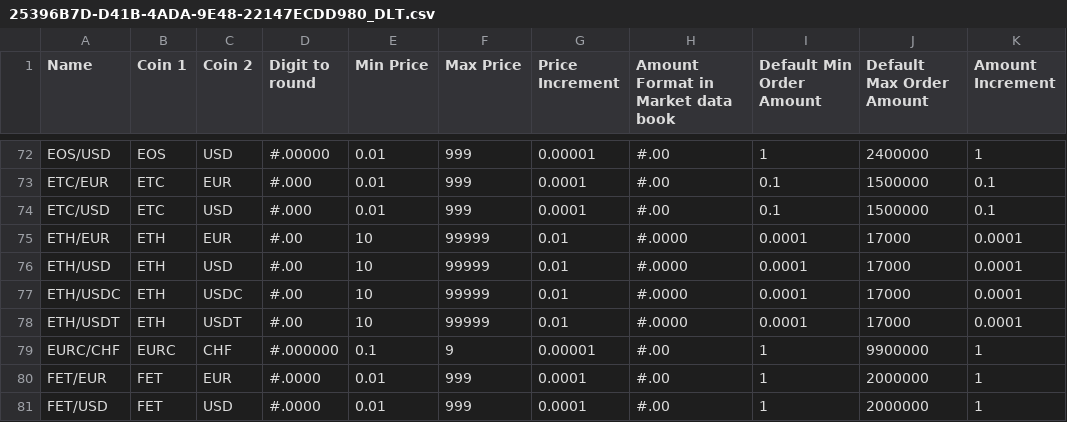
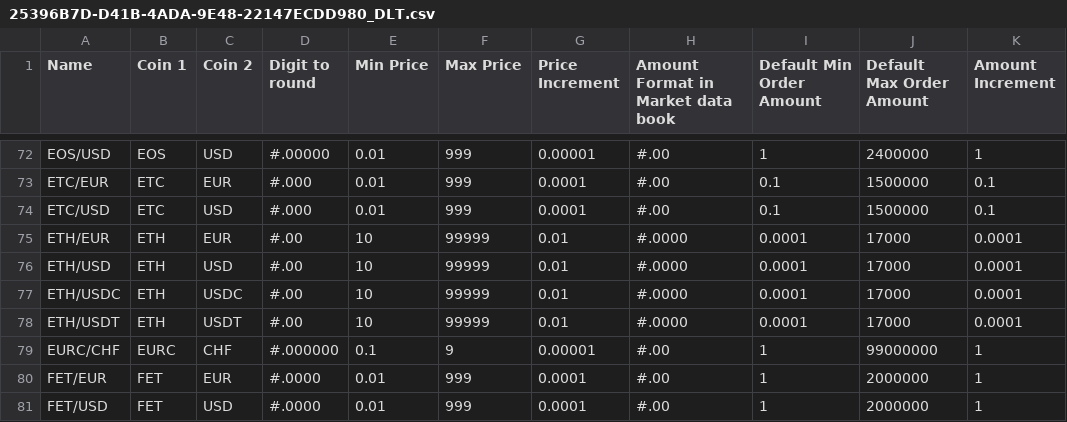
Before and after one commit to cypator/splate-api, a CSV file: source/doc/25396B7D-D41B-4ADA-9E48-22147ECDD980_DLT.csv, drawn as a sheet; only a part is shown, gaps mark what is left out.

Commit message:
Updated DLT Instruments.csv with new data

```diff
--- a/source/doc/25396B7D-D41B-4ADA-9E48-22147ECDD980_DLT.csv
+++ b/source/doc/25396B7D-D41B-4ADA-9E48-22147ECDD980_DLT.csv
@@ -78,3 +78,3 @@ ETH/USDC,ETH,USDC,#.00,10,99999,0.01,#.0000,0.0001,17000,0.0001
 ETH/USDT,ETH,USDT,#.00,10,99999,0.01,#.0000,0.0001,17000,0.0001
-EURC/CHF,EURC,CHF,#.000000,0.1,9,0.00001,#.00,1,9900000,1
+EURC/CHF,EURC,CHF,#.000000,0.1,9,0.00001,#.00,1,99000000,1
 FET/EUR,FET,EUR,#.0000,0.01,999,0.0001,#.00,1,2000000,1
```
